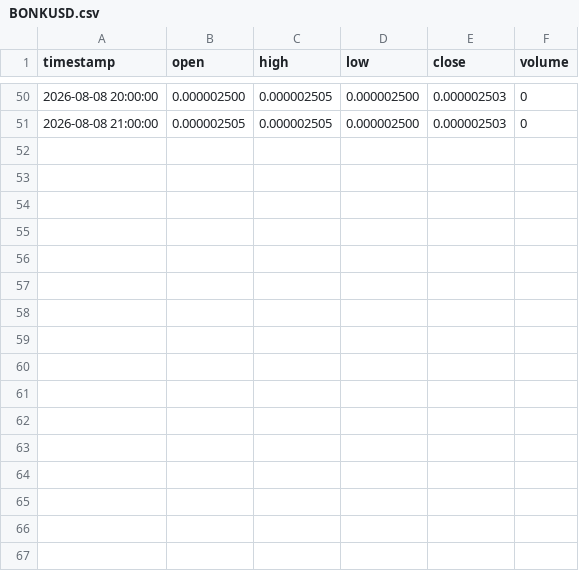
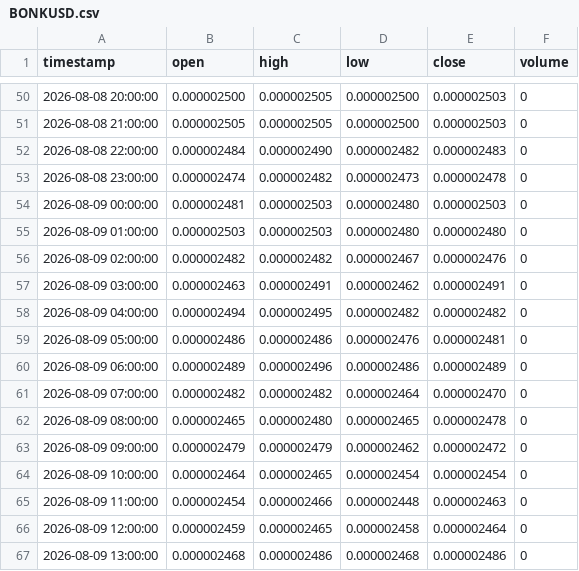
Before and after one commit to edwardsdiezel2008-svg/Trading, a CSV file: paper_trading/memecoins/BONKUSD.csv, drawn as a sheet; only a part is shown, gaps mark what is left out.

```diff
--- a/paper_trading/memecoins/BONKUSD.csv
+++ b/paper_trading/memecoins/BONKUSD.csv
@@ -51 +51,17 @@ timestamp,open,high,low,close,volume
 2026-08-08 21:00:00,0.000002505,0.000002505,0.000002500,0.000002503,0
+2026-08-08 22:00:00,0.000002484,0.000002490,0.000002482,0.000002483,0
+2026-08-08 23:00:00,0.000002474,0.000002482,0.000002473,0.000002478,0
+2026-08-09 00:00:00,0.000002481,0.000002503,0.000002480,0.000002503,0
+2026-08-09 01:00:00,0.000002503,0.000002503,0.000002480,0.000002480,0
+2026-08-09 02:00:00,0.000002482,0.000002482,0.000002467,0.000002476,0
+2026-08-09 03:00:00,0.000002463,0.000002491,0.000002462,0.000002491,0
+2026-08-09 04:00:00,0.000002494,0.000002495,0.000002482,0.000002482,0
+2026-08-09 05:00:00,0.000002486,0.000002486,0.000002476,0.000002481,0
+2026-08-09 06:00:00,0.000002489,0.000002496,0.000002486,0.000002489,0
+2026-08-09 07:00:00,0.000002482,0.000002482,0.000002464,0.000002470,0
+2026-08-09 08:00:00,0.000002465,0.000002480,0.000002465,0.000002478,0
+2026-08-09 09:00:00,0.000002479,0.000002479,0.000002462,0.000002472,0
+2026-08-09 10:00:00,0.000002464,0.000002465,0.000002454,0.000002454,0
+2026-08-09 11:00:00,0.000002454,0.000002466,0.000002448,0.000002463,0
+2026-08-09 12:00:00,0.000002459,0.000002465,0.000002458,0.000002464,0
+2026-08-09 13:00:00,0.000002468,0.000002486,0.000002468,0.000002486,0
```
Also changed, not shown: paper_trading/bars_15m.csv, paper_trading/memecoins/BOMEUSD.csv, 21 other files.
